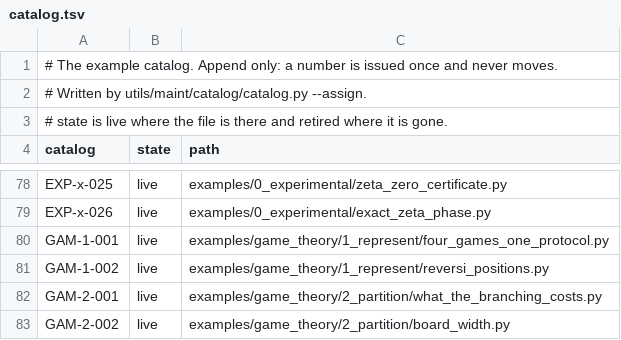
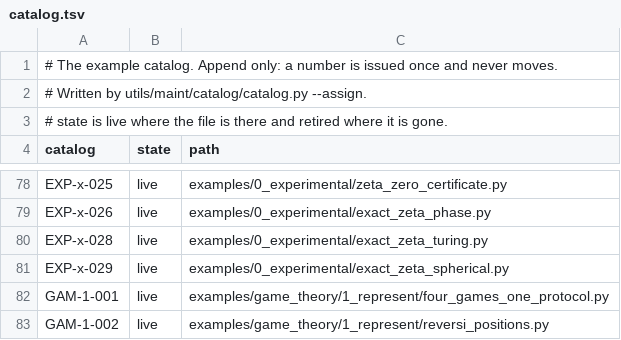
Before and after one commit to dstroy0/anchor_sift, a TSV file: utils/maint/catalog/catalog.tsv, drawn as a sheet; only a part is shown, gaps mark what is left out; the shorter side is filled out with more unchanged rows.

Commit message:
Run Turing's method as a machine over the record machine, its main sum by pairs or the Odlyzko-Schonhage multiple evaluation, and build Harish-Chandra's spherical function by two routes on the device.

```diff
--- a/utils/maint/catalog/catalog.tsv
+++ b/utils/maint/catalog/catalog.tsv
@@ -79,2 +79,4 @@ EXP-x-025	live	examples/0_experimental/zeta_zero_certificate.py
 EXP-x-026	live	examples/0_experimental/exact_zeta_phase.py
+EXP-x-028	live	examples/0_experimental/exact_zeta_turing.py
+EXP-x-029	live	examples/0_experimental/exact_zeta_spherical.py
 GAM-1-001	live	examples/game_theory/1_represent/four_games_one_protocol.py
```
Also changed, not shown: 8 other files.
